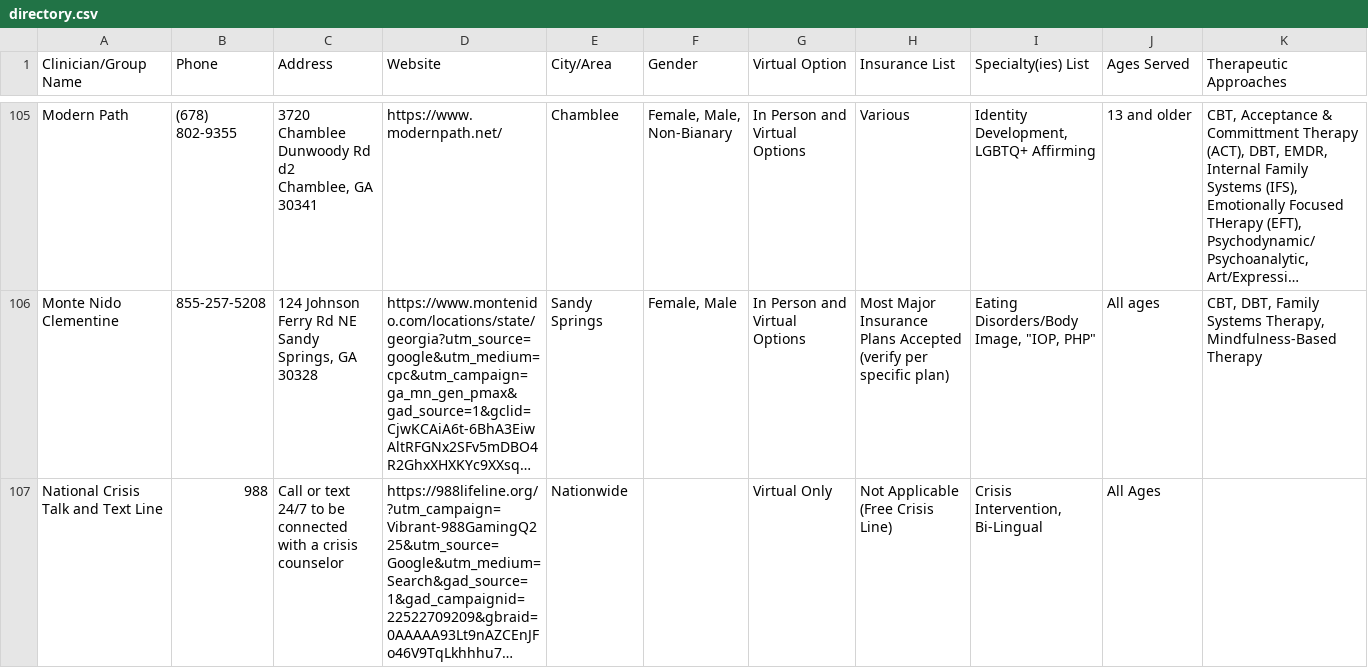
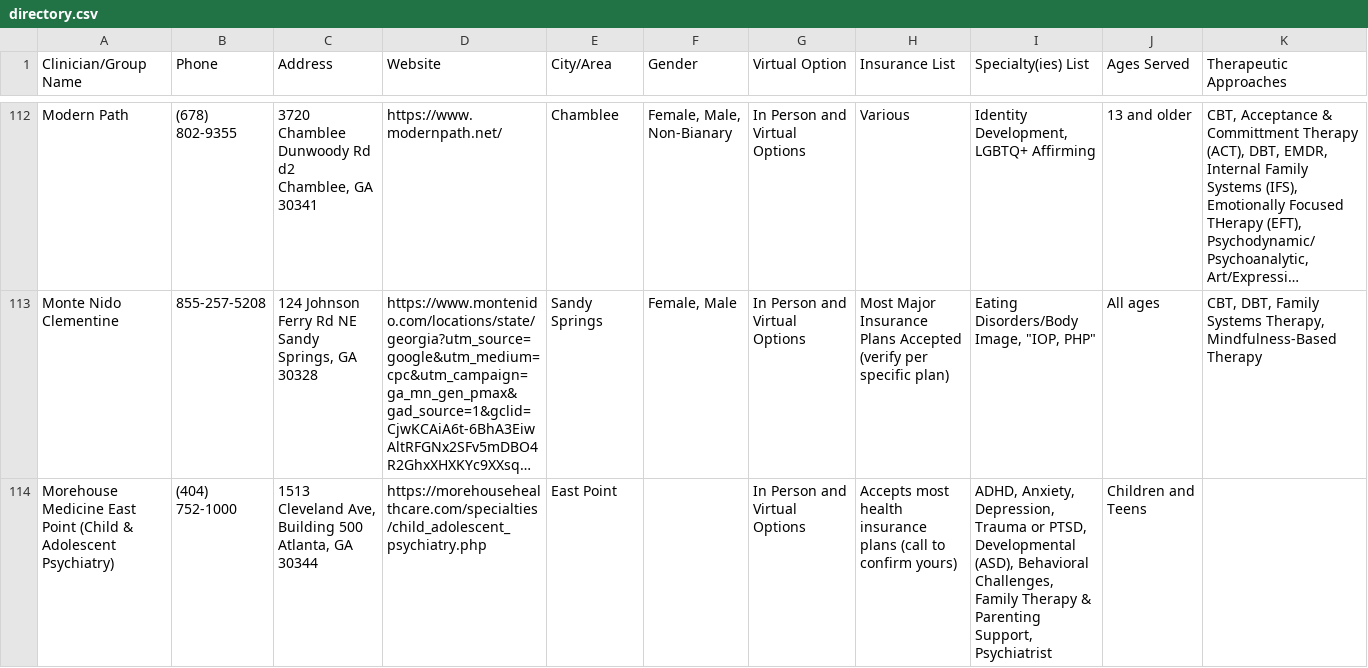
Before and after one commit to WACounseling/Counseling-Directory, a CSV file: data/directory.csv, drawn as a sheet; only a part is shown, gaps mark what is left out; the shorter side is filled out with more unchanged rows; long unchanged cells end in …; ↵ is a line break in a cell; the diff covers the shown part only; the diff names each change by its address in the sheet, - before the commit and + after, or states it on an @@ line.

```diff
--- a/data/directory.csv
+++ b/data/directory.csv
+row 114: Morehouse Medicine East Point (Child & Adolescent Psychiatry) | (404) 752-1000 | 1513 Cleveland Ave, Building 500 ↵ Atlanta, GA 30344 | https://morehousehealthcare.com/specialties/child_adolescent_psychiatry.php | East Point |  | In Person and Virtual Options | Accepts most health insurance plans (call to confirm yours) | ADHD, Anxiety, Depression, Trauma or PTSD, Developmental (ASD), Behavioral Challenges, Family Therapy & Parenting Support, Psychiatrist | Children and Teens
```
Also changed, not shown: 8 added rows, 4 moved rows and 2 edited cells elsewhere in this file, 2 other files.
